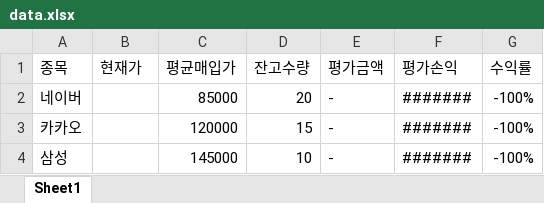
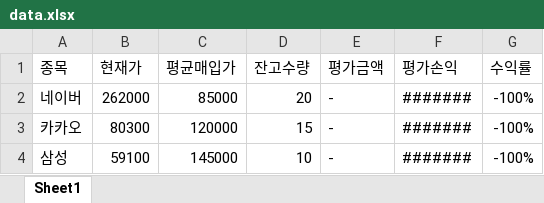
Before and after one commit to jeonguk29/Python_DataAnalysis_And_Crawling, an Excel workbook: crawling/네이버_주식현재가_크롤링/data.xlsx, sheet Sheet1, drawn as a sheet; values as stored, in another font and other column widths than the file's, no borders; the diff names each change by its address in the sheet, - before the commit and + after, or states it on an @@ line.

```diff
--- a/crawling/네이버_주식현재가_크롤링/data.xlsx (sheet Sheet1)
+++ b/crawling/네이버_주식현재가_크롤링/data.xlsx (sheet Sheet1)
-B2 (현재가): (empty)
+B2 (현재가): 262000
-B3 (현재가): (empty)
+B3 (현재가): 80300
-B4 (현재가): (empty)
+B4 (현재가): 59100
```
Also changed, not shown: 1 other file.
